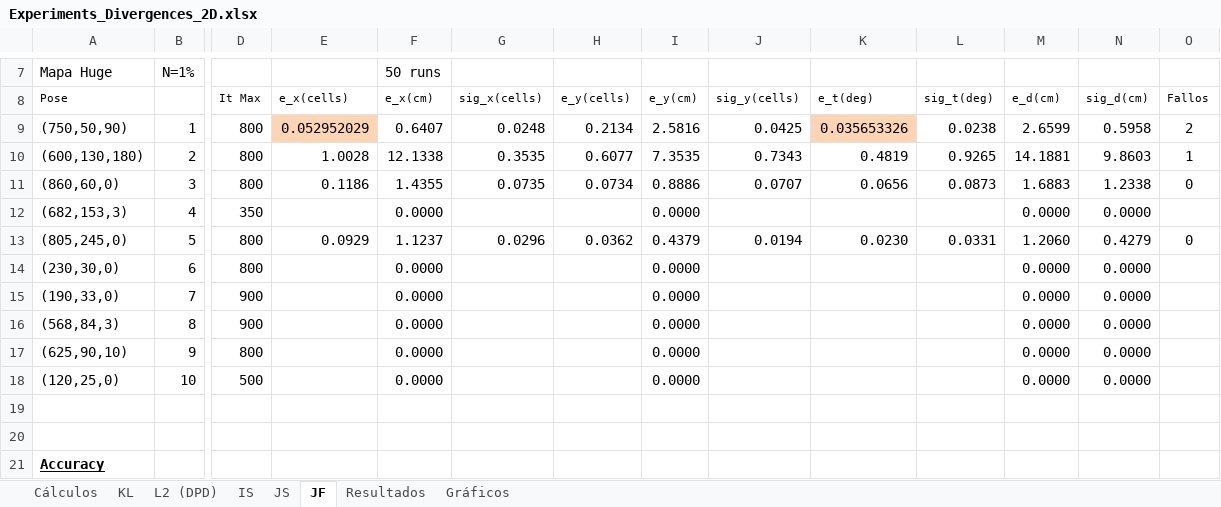
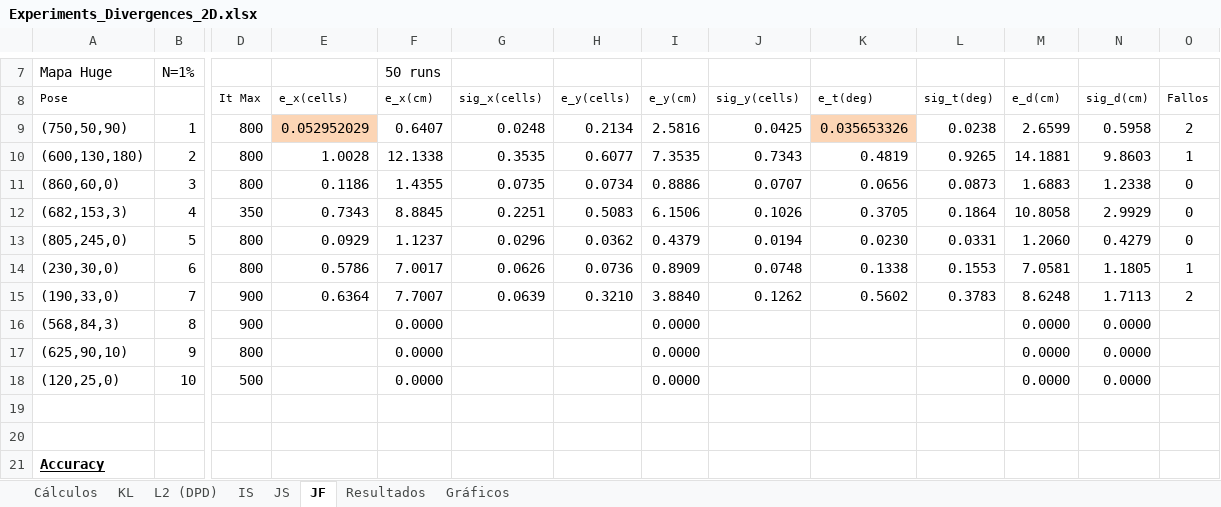
Before and after one commit to jcarballeira/2Dlocalization, an Excel workbook: Experiments_Divergences_2D.xlsx, sheet JF, drawn as a sheet; only a part is shown, gaps mark what is left out; values as stored, in another font and other column widths than the file's, no borders; removed rows and columns are numbered as before the commit, all else as after; rows hold the shown columns only; the diff names each change by its address in the sheet, - before the commit and + after, or states it on an @@ line.

```diff
--- a/Experiments_Divergences_2D.xlsx (sheet JF)
+++ b/Experiments_Divergences_2D.xlsx (sheet JF)
-E12 (e_x(cells)): (empty)
+E12 (e_x(cells)): 0.7343
-F12 (e_x(cm)): 0.0000
+F12 (e_x(cm)): 8.8845
-G12 (sig_x(cells)): (empty)
+G12 (sig_x(cells)): 0.2251
-H12 (e_y(cells)): (empty)
+H12 (e_y(cells)): 0.5083
-I12 (e_y(cm)): 0.0000
+I12 (e_y(cm)): 6.1506
-J12 (sig_y(cells)): (empty)
+J12 (sig_y(cells)): 0.1026
-K12 (e_t(deg)): (empty)
+K12 (e_t(deg)): 0.3705
-L12 (sig_t(deg)): (empty)
+L12 (sig_t(deg)): 0.1864
-M12 (e_d(cm)): 0.0000
+M12 (e_d(cm)): 10.8058
-N12 (sig_d(cm)): 0.0000
+N12 (sig_d(cm)): 2.9929
-O12 (Fallos): (empty)
+O12 (Fallos): 0
-row 14: (230,30,0) | 6 | 800 |  | 0.0000 |  |  | 0.0000 |  |  |  | 0.0000 | 0.0000
-row 15: (190,33,0) | 7 | 900 |  | 0.0000 |  |  | 0.0000 |  |  |  | 0.0000 | 0.0000
+row 14: (230,30,0) | 6 | 800 | 0.5786 | 7.0017 | 0.0626 | 0.0736 | 0.8909 | 0.0748 | 0.1338 | 0.1553 | 7.0581 | 1.1805 | 1
+row 15: (190,33,0) | 7 | 900 | 0.6364 | 7.7007 | 0.0639 | 0.3210 | 3.8840 | 0.1262 | 0.5602 | 0.3783 | 8.6248 | 1.7113 | 2
```
Also changed, not shown: sheet Cálculos, charts or pictures, 3 other files.
